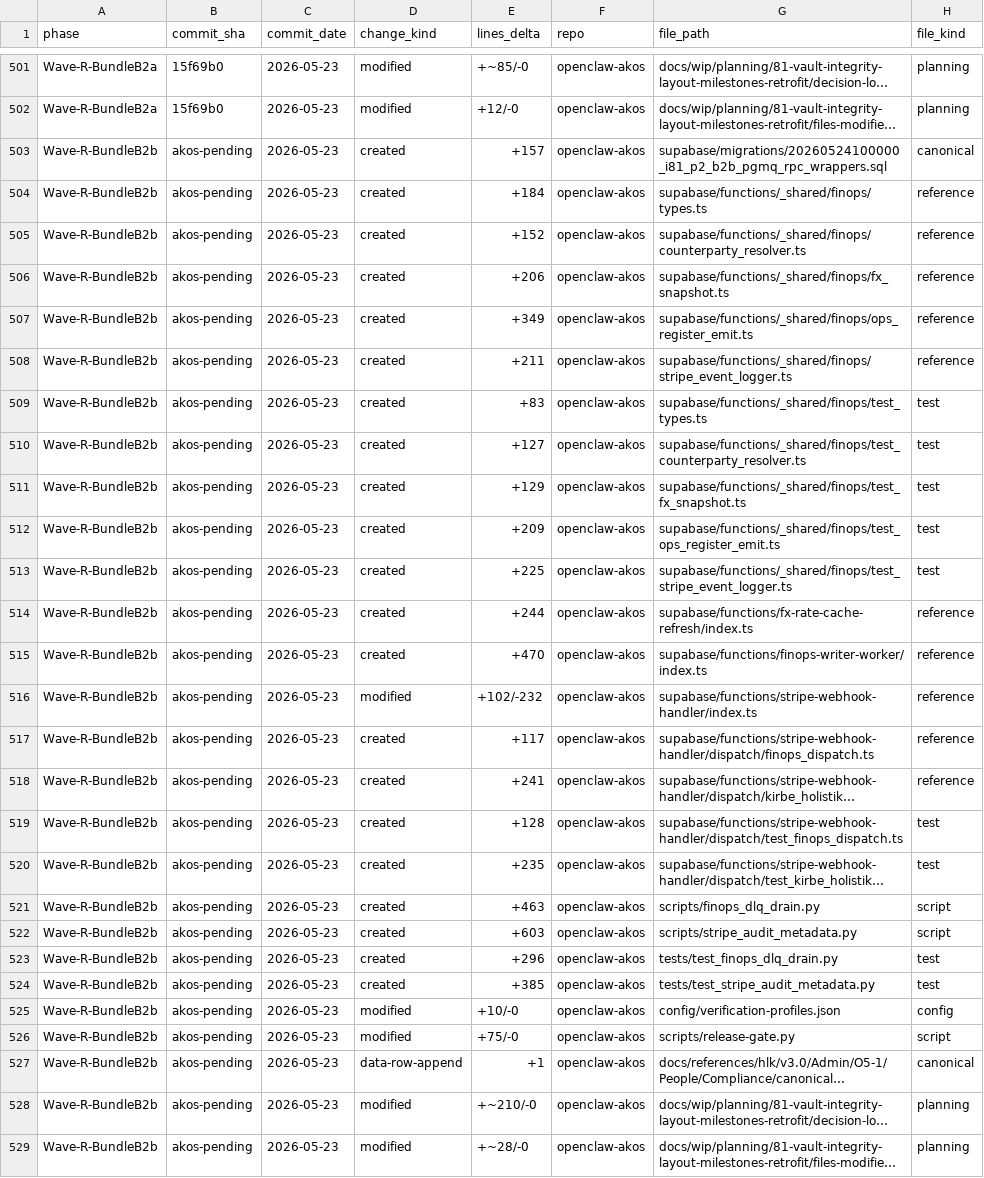
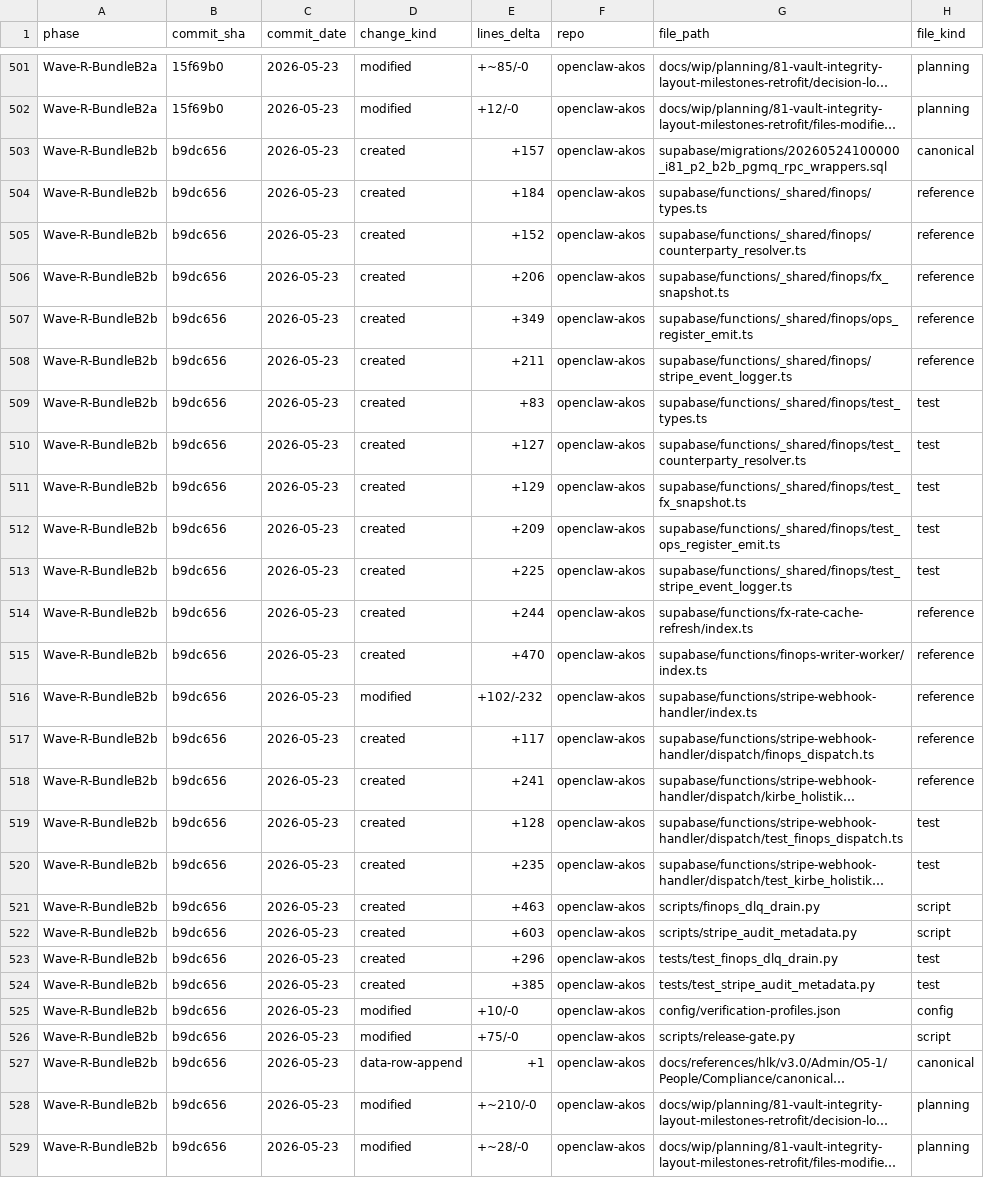
Before and after one commit to FraysaXII/openclaw-akos, a CSV file: docs/wip/planning/86-initiative-cluster-execution-coordinator/files-modified.csv, drawn as a sheet; only a part is shown, gaps mark what is left out; long unchanged cells end in …; the diff covers the shown part only; the diff names each change by its address in the sheet, - before the commit and + after, or states it on an @@ line.

Commit message:
I86 Wave R Bundle B-2b hygiene: backfill 55 commit_sha akos-pending -> b9dc656 (D-IH-81-W)

```diff
--- a/docs/wip/planning/86-initiative-cluster-execution-coordinator/files-modified.csv
+++ b/docs/wip/planning/86-initiative-cluster-execution-coordinator/files-modified.csv
-B503:B529 (commit_sha): akos-pending
+B503:B529 (commit_sha): b9dc656
```
Also changed, not shown: 1 edited cell elsewhere in this file, docs/wip/planning/81-vault-integrity-layout-milestones-retrofit/files-modified.csv.
